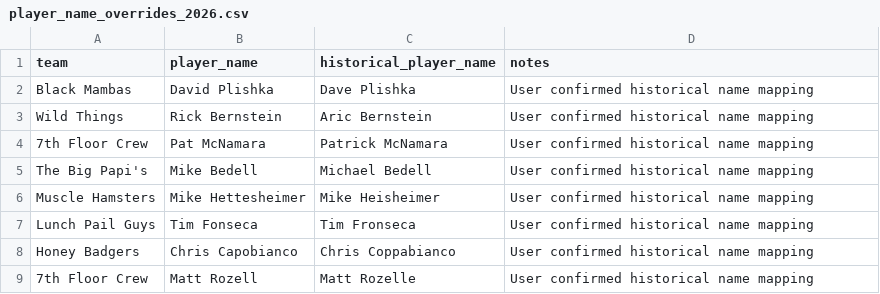
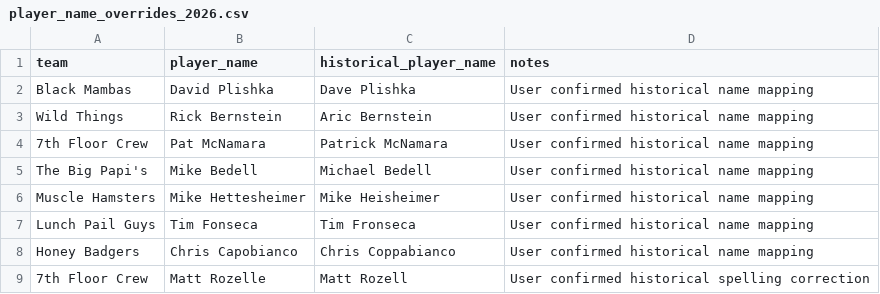
Before and after one commit to mslaytonjr/sports-talk-tools, a CSV file: data/softball/inputs/player_name_overrides_2026.csv, drawn as a sheet.

```diff
--- a/data/softball/inputs/player_name_overrides_2026.csv
+++ b/data/softball/inputs/player_name_overrides_2026.csv
@@ -8,2 +8,2 @@ Lunch Pail Guys,Tim Fonseca,Tim Fronseca,User confirmed historical name mapping
 Honey Badgers,Chris Capobianco,Chris Coppabianco,User confirmed historical name mapping
-7th Floor Crew, Matt Rozell, Matt Rozelle,User confirmed historical name mapping
+7th Floor Crew, Matt Rozelle, Matt Rozell,User confirmed historical spelling correction
```
Also changed, not shown: data/softball/processed/player_impact.csv, data/softball/processed/player_stats_rejected.csv, 38 other files.
